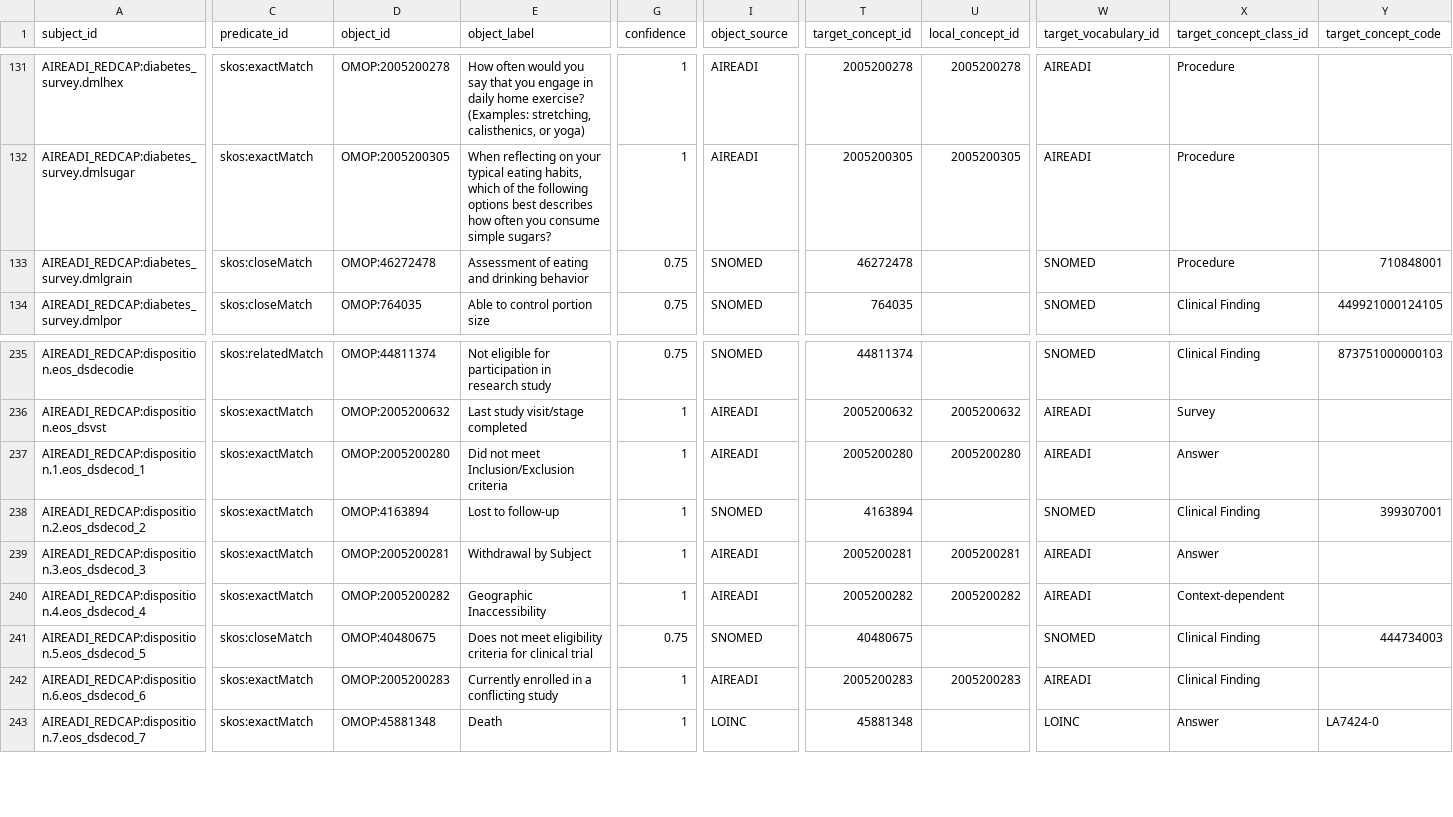
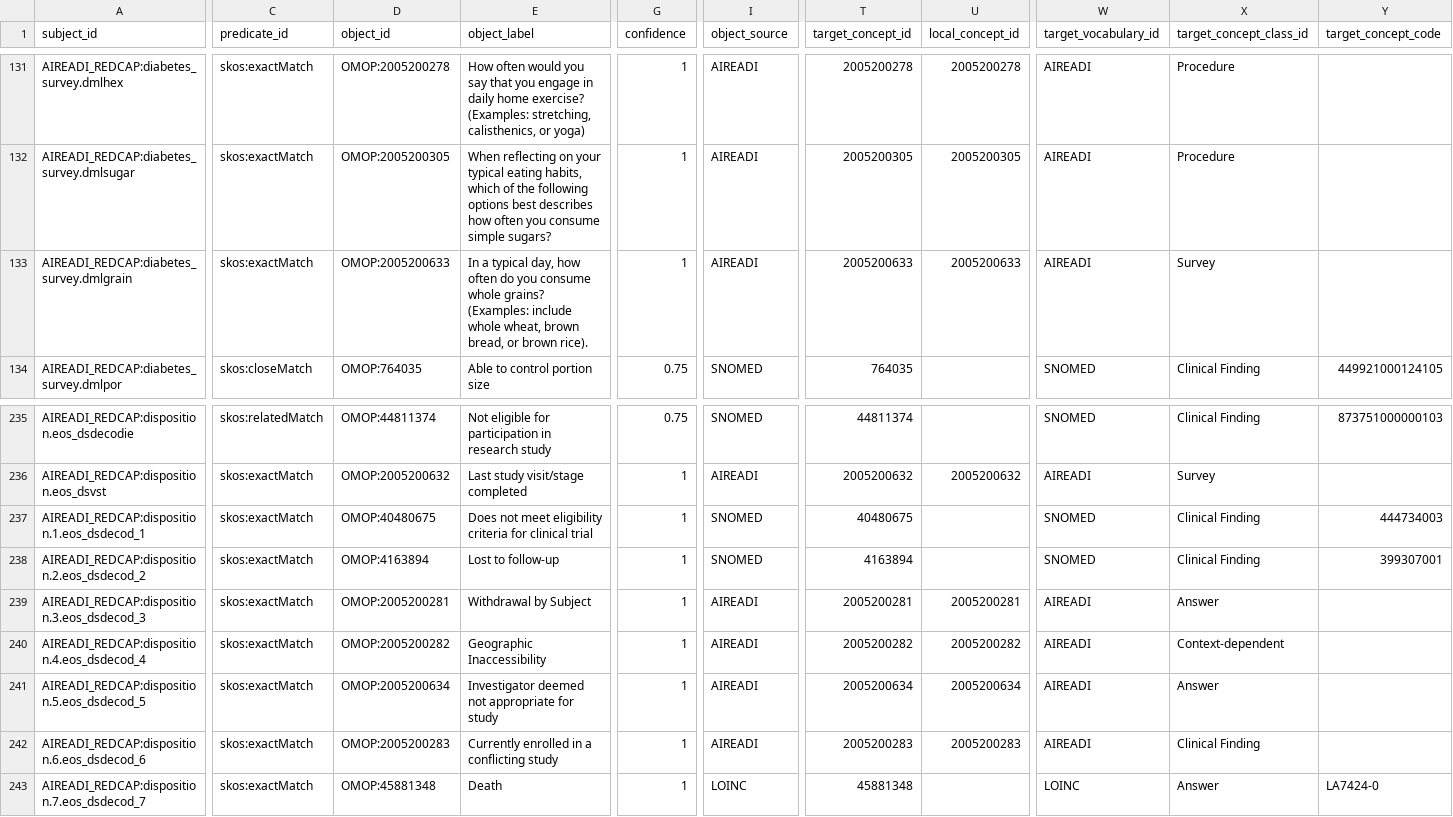
Before and after one commit to AI-READI/DataElementMaps, a TSV file: redCapDataDictionaryWithExtension/sssom/ai_readi_redcap_value_set_mapping.sssom.tsv, drawn as a sheet; only a part is shown, gaps mark what is left out; the diff covers the shown part only; the diff names each change by its address in the sheet, - before the commit and + after, or states it on an @@ line.

```diff
--- a/redCapDataDictionaryWithExtension/sssom/ai_readi_redcap_value_set_mapping.sssom.tsv
+++ b/redCapDataDictionaryWithExtension/sssom/ai_readi_redcap_value_set_mapping.sssom.tsv
-C133 (predicate_id): skos:closeMatch
+C133 (predicate_id): skos:exactMatch
-D133 (object_id): OMOP:46272478
+D133 (object_id): OMOP:2005200633
-E133 (object_label): Assessment of eating and drinking behavior
+E133 (object_label): In a typical day, how often do you consume whole grains? (Examples: include whole wheat, brown bread, or brown rice).
-G133 (confidence): 0.75
+G133 (confidence): 1
-I133 (object_source): SNOMED
+I133 (object_source): AIREADI
-T133 (target_concept_id): 46272478
+T133 (target_concept_id): 2005200633
-U133 (local_concept_id): (empty)
+U133 (local_concept_id): 2005200633
-W133 (target_vocabulary_id): SNOMED
+W133 (target_vocabulary_id): AIREADI
-X133 (target_concept_class_id): Procedure
+X133 (target_concept_class_id): Survey
-Y133 (target_concept_code): 710848001
+Y133 (target_concept_code): (empty)
-D237 (object_id): OMOP:2005200280
+D237 (object_id): OMOP:40480675
-E237 (object_label): Did not meet Inclusion/Exclusion criteria
+E237 (object_label): Does not meet eligibility criteria for clinical trial
-I237 (object_source): AIREADI
+I237 (object_source): SNOMED
-T237 (target_concept_id): 2005200280
+T237 (target_concept_id): 40480675
-U237 (local_concept_id): 2005200280
+U237 (local_concept_id): (empty)
-W237 (target_vocabulary_id): AIREADI
+W237 (target_vocabulary_id): SNOMED
-X237 (target_concept_class_id): Answer
+X237 (target_concept_class_id): Clinical Finding
-Y237 (target_concept_code): (empty)
+Y237 (target_concept_code): 444734003
-C241 (predicate_id): skos:closeMatch
+C241 (predicate_id): skos:exactMatch
-D241 (object_id): OMOP:40480675
+D241 (object_id): OMOP:2005200634
-E241 (object_label): Does not meet eligibility criteria for clinical trial
+E241 (object_label): Investigator deemed not appropriate for study
-G241 (confidence): 0.75
+G241 (confidence): 1
-I241 (object_source): SNOMED
+I241 (object_source): AIREADI
-T241 (target_concept_id): 40480675
+T241 (target_concept_id): 2005200634
-U241 (local_concept_id): (empty)
+U241 (local_concept_id): 2005200634
-W241 (target_vocabulary_id): SNOMED
+W241 (target_vocabulary_id): AIREADI
-X241 (target_concept_class_id): Clinical Finding
+X241 (target_concept_class_id): Answer
-Y241 (target_concept_code): 444734003
+Y241 (target_concept_code): (empty)
```
Also changed, not shown: 34 edited cells elsewhere in this file, redCapDataDictionaryWithExtension/OHDSI-vocabulary-request/concept_manual.csv, redCapDataDictionaryWithExtension/value-set-mapping-common/_ai_readi_redcap_value_set_mapping_common_map2omop.csv, 4 other files.
